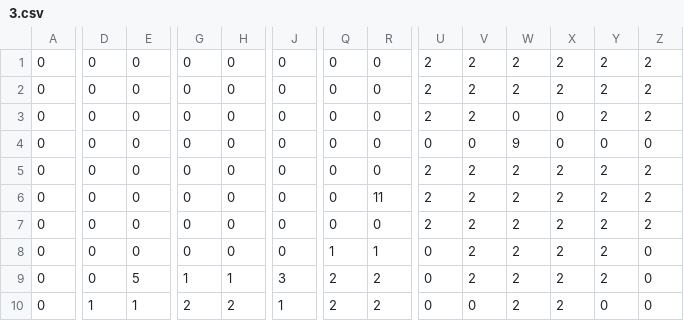
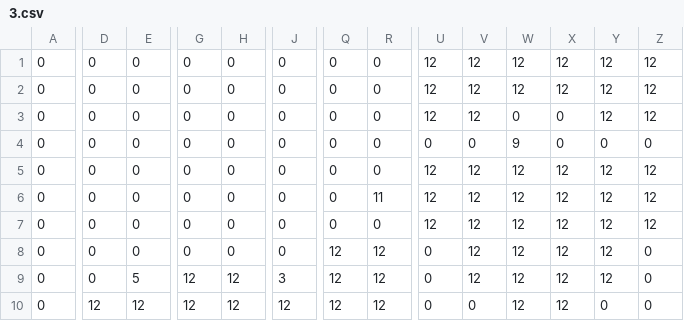
Before and after one commit to kuromaaaaa/team7, a CSV file: Assets/Kenji/Sprette/3.csv, drawn as a sheet; only a part is shown, gaps mark what is left out; the diff covers the shown part only; the diff names each change by its address in the sheet, - before the commit and + after, or states it on an @@ line.

```diff
--- a/Assets/Kenji/Sprette/3.csv
+++ b/Assets/Kenji/Sprette/3.csv
-U1:U3: 2
+U1:U3: 12
-V1:V3: 2
+V1:V3: 12
-W1:W2: 2
+W1:W2: 12
-X1:X2: 2
+X1:X2: 12
-Y1:Y3: 2
+Y1:Y3: 12
-Z1:Z3: 2
+Z1:Z3: 12
-U5:U7: 2
+U5:U7: 12
-V5:V9: 2
+V5:V9: 12
-W5:W10: 2
+W5:W10: 12
-X5:X10: 2
+X5:X10: 12
-Y5:Y9: 2
+Y5:Y9: 12
-Z5:Z7: 2
+Z5:Z7: 12
-Q8: 1
+Q8: 12
-R8: 1
+R8: 12
-G9: 1
+G9: 12
-H9: 1
+H9: 12
-Q9:Q10: 2
+Q9:Q10: 12
-R9:R10: 2
+R9:R10: 12
-D10: 1
+D10: 12
-E10: 1
+E10: 12
-G10: 2
+G10: 12
-H10: 2
+H10: 12
-J10: 1
+J10: 12
```
Also changed, not shown: 121 edited cells elsewhere in this file, Assets/Kenji/Sprette/2.csv, 18 other files.
